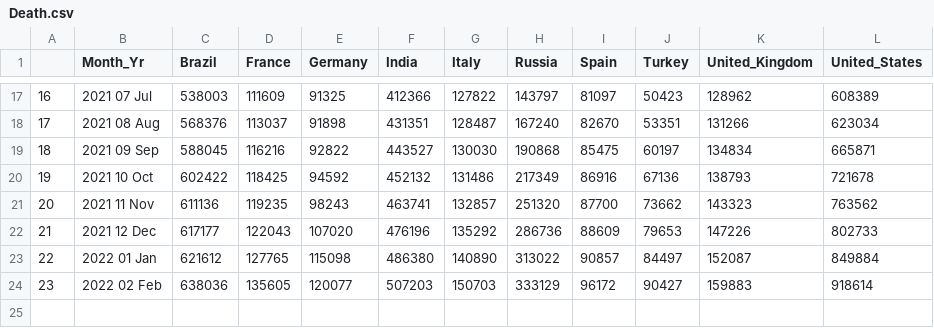
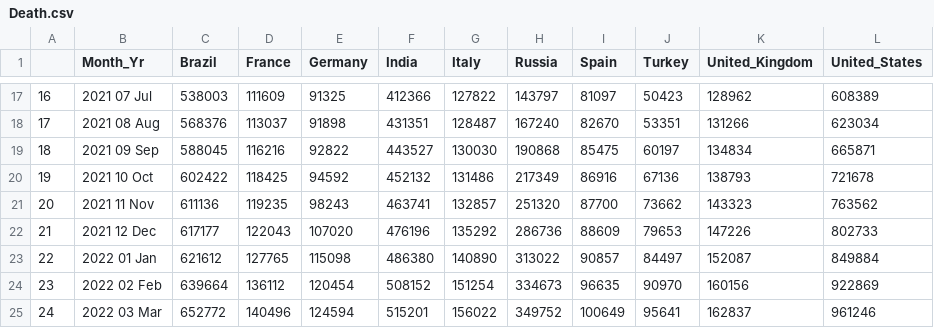
Before and after one commit to boyd-chris/Developing-Data-products-Shiny-Project, a CSV file: Death.csv, drawn as a sheet; only a part is shown, gaps mark what is left out.

```diff
--- a/Death.csv
+++ b/Death.csv
@@ -23,2 +23,3 @@
 "22","2022 01 Jan",621612,127765,115098,486380,140890,313022,90857,84497,152087,849884
-"23","2022 02 Feb",638036,135605,120077,507203,150703,333129,96172,90427,159883,918614
+"23","2022 02 Feb",639664,136112,120454,508152,151254,334673,96635,90970,160156,922869
+"24","2022 03 Mar",652772,140496,124594,515201,156022,349752,100649,95641,162837,961246
```
Also changed, not shown: Case Fatality.csv, Confirmed.csv, 1 other file.
